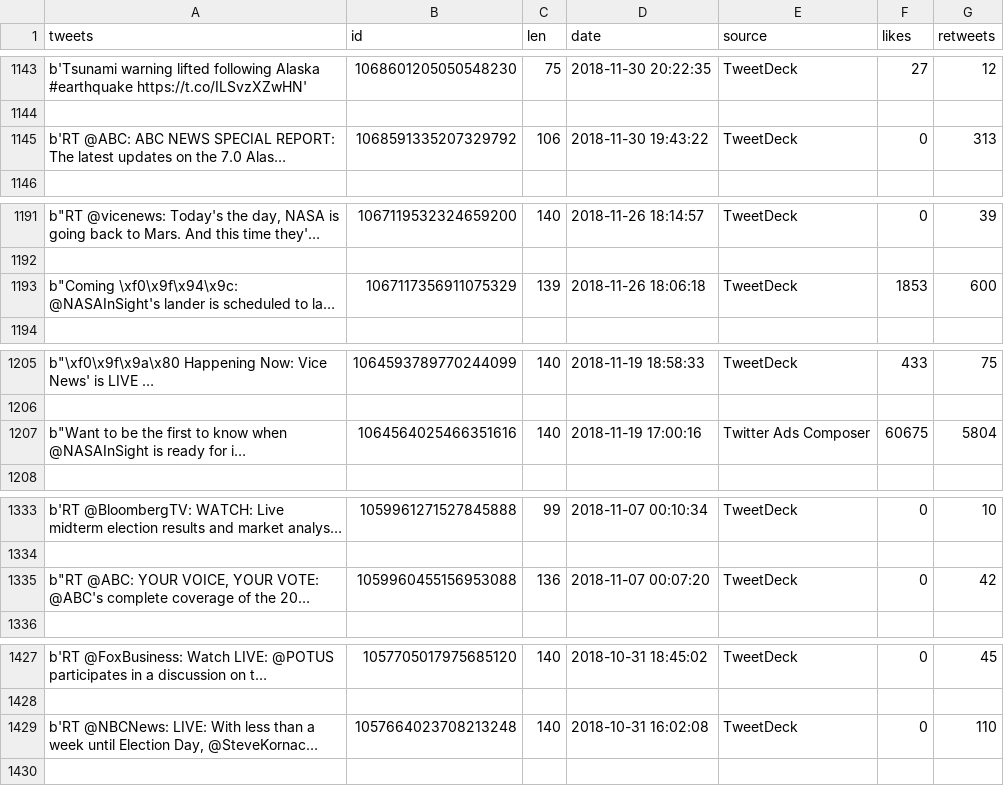
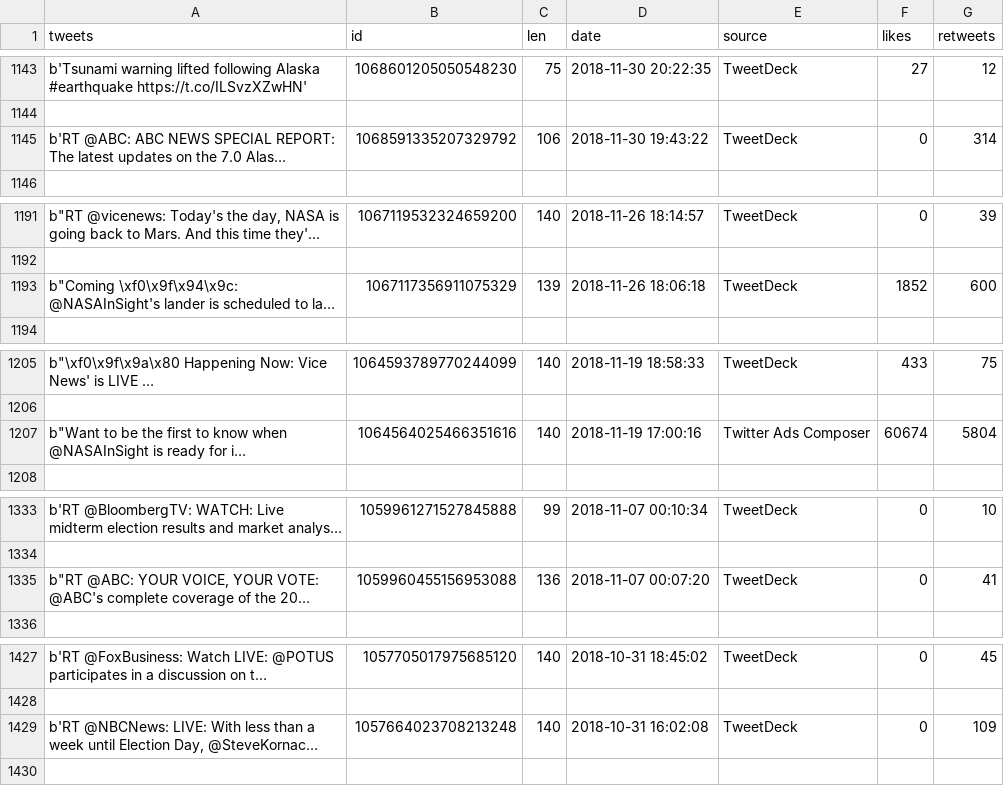
Before and after one commit to bondxue/FRE9733-Big-Data-in-Finance, a CSV file: FinalProject-SocialMediaSentimentAnalysis/TwitterNews_tweets.csv, drawn as a sheet; only a part is shown, gaps mark what is left out; long unchanged cells end in …; the diff covers the shown part only; the diff names each change by its address in the sheet, - before the commit and + after, or states it on an @@ line.

```diff
--- a/FinalProject-SocialMediaSentimentAnalysis/TwitterNews_tweets.csv
+++ b/FinalProject-SocialMediaSentimentAnalysis/TwitterNews_tweets.csv
-G1145 (retweets): 313
+G1145 (retweets): 314
-F1193 (likes): 1853
+F1193 (likes): 1852
-F1207 (likes): 60675
+F1207 (likes): 60674
-G1335 (retweets): 42
+G1335 (retweets): 41
-G1429 (retweets): 110
+G1429 (retweets): 109
```
Also changed, not shown: 19 edited cells elsewhere in this file, 18 other files.
